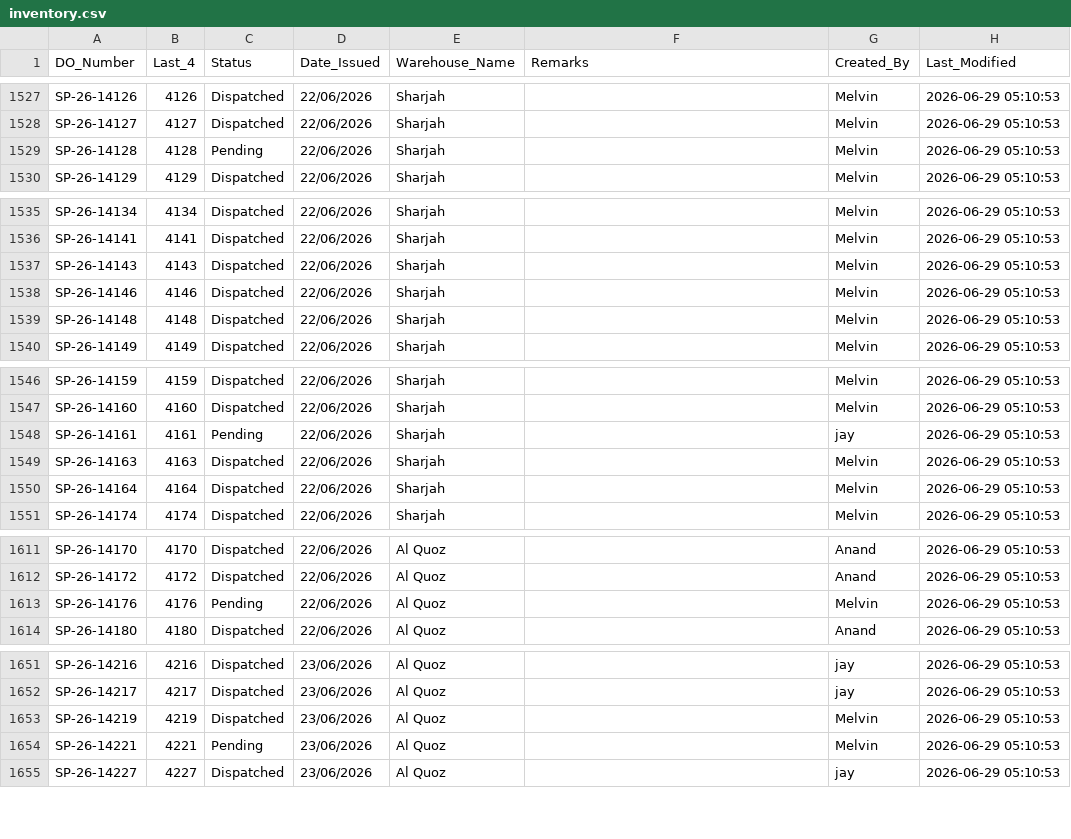
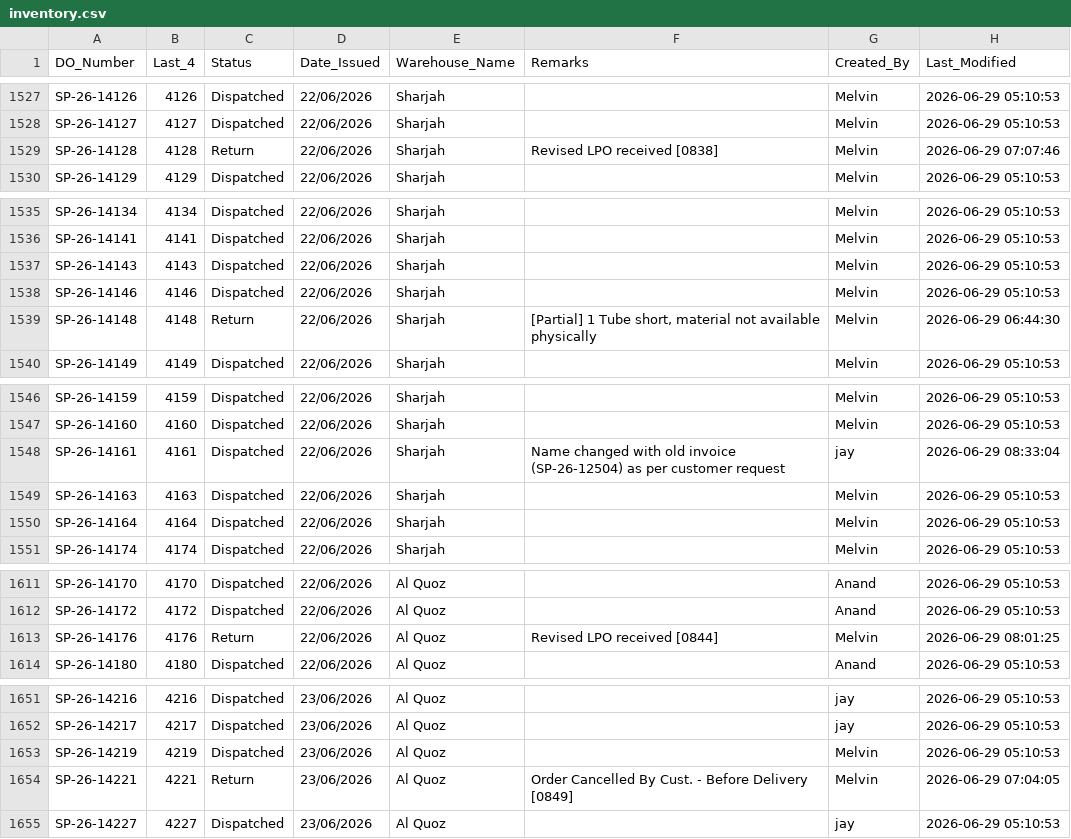
Before and after one commit to inventorycontrol79/warehouse-app, a CSV file: inventory.csv, drawn as a sheet; only a part is shown, gaps mark what is left out; the diff covers the shown part only.

```diff
--- a/inventory.csv
+++ b/inventory.csv
@@ -1528,3 +1528,3 @@ SP-26-14126,4126,Dispatched,22/06/2026,Sharjah,,Melvin,2026-06-29 05:10:53
 SP-26-14127,4127,Dispatched,22/06/2026,Sharjah,,Melvin,2026-06-29 05:10:53
-SP-26-14128,4128,Pending,22/06/2026,Sharjah,,Melvin,2026-06-29 05:10:53
+SP-26-14128,4128,Return,22/06/2026,Sharjah,Revised LPO received [0838],Melvin,2026-06-29 07:07:46
 SP-26-14129,4129,Dispatched,22/06/2026,Sharjah,,Melvin,2026-06-29 05:10:53
@@ -1538,3 +1538,3 @@ SP-26-14143,4143,Dispatched,22/06/2026,Sharjah,,Melvin,2026-06-29 05:10:53
 SP-26-14146,4146,Dispatched,22/06/2026,Sharjah,,Melvin,2026-06-29 05:10:53
-SP-26-14148,4148,Dispatched,22/06/2026,Sharjah,,Melvin,2026-06-29 05:10:53
+SP-26-14148,4148,Return,22/06/2026,Sharjah,"[Partial] 1 Tube short, material not available physically",Melvin,2026-06-29 06:44:30
 SP-26-14149,4149,Dispatched,22/06/2026,Sharjah,,Melvin,2026-06-29 05:10:53
@@ -1547,3 +1547,3 @@ SP-26-14159,4159,Dispatched,22/06/2026,Sharjah,,Melvin,2026-06-29 05:10:53
 SP-26-14160,4160,Dispatched,22/06/2026,Sharjah,,Melvin,2026-06-29 05:10:53
-SP-26-14161,4161,Pending,22/06/2026,Sharjah,,jay,2026-06-29 05:10:53
+SP-26-14161,4161,Dispatched,22/06/2026,Sharjah,Name changed with old invoice (SP-26-12504) as per customer request,jay,2026-06-29 08:33:04
 SP-26-14163,4163,Dispatched,22/06/2026,Sharjah,,Melvin,2026-06-29 05:10:53
@@ -1612,3 +1612,3 @@ SP-26-14170,4170,Dispatched,22/06/2026,Al Quoz,,Anand,2026-06-29 05:10:53
 SP-26-14172,4172,Dispatched,22/06/2026,Al Quoz,,Anand,2026-06-29 05:10:53
-SP-26-14176,4176,Pending,22/06/2026,Al Quoz,,Melvin,2026-06-29 05:10:53
+SP-26-14176,4176,Return,22/06/2026,Al Quoz,Revised LPO received [0844],Melvin,2026-06-29 08:01:25
 SP-26-14180,4180,Dispatched,22/06/2026,Al Quoz,,Anand,2026-06-29 05:10:53
@@ -1653,3 +1653,3 @@ SP-26-14217,4217,Dispatched,23/06/2026,Al Quoz,,jay,2026-06-29 05:10:53
 SP-26-14219,4219,Dispatched,23/06/2026,Al Quoz,,Melvin,2026-06-29 05:10:53
-SP-26-14221,4221,Pending,23/06/2026,Al Quoz,,Melvin,2026-06-29 05:10:53
+SP-26-14221,4221,Return,23/06/2026,Al Quoz,Order Cancelled By Cust. - Before Delivery [0849],Melvin,2026-06-29 07:04:05
 SP-26-14227,4227,Dispatched,23/06/2026,Al Quoz,,jay,2026-06-29 05:10:53
```
Also changed, not shown: 18 added rows and 50 edited cells elsewhere in this file.
